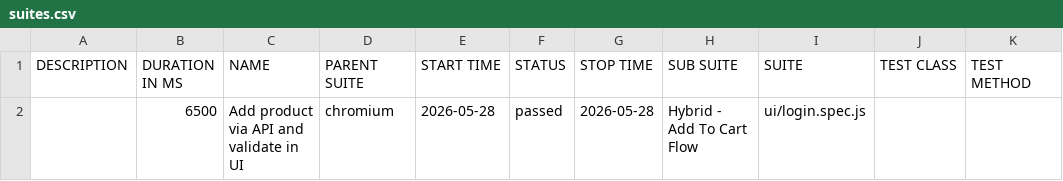
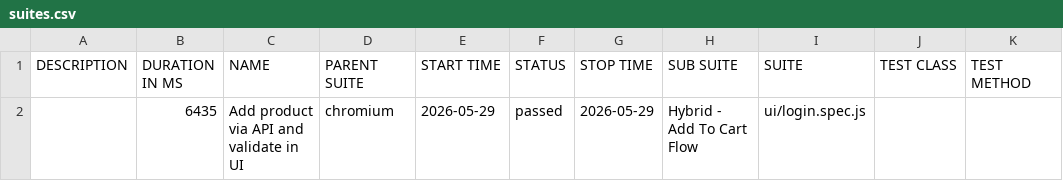
Before and after one commit to sryalluri/playwright-hybrid-framework, a CSV file: data/suites.csv, drawn as a sheet.

```diff
--- a/data/suites.csv
+++ b/data/suites.csv
@@ -1,2 +1,2 @@
 "DESCRIPTION","DURATION IN MS","NAME","PARENT SUITE","START TIME","STATUS","STOP TIME","SUB SUITE","SUITE","TEST CLASS","TEST METHOD"
-"","6500","Add product via API and validate in UI","chromium","2026-05-28","passed","2026-05-28","Hybrid - Add To Cart Flow","ui/login.spec.js","",""
+"","6435","Add product via API and validate in UI","chromium","2026-05-29","passed","2026-05-29","Hybrid - Add To Cart Flow","ui/login.spec.js","",""
```
Also changed, not shown: 19 other files.
